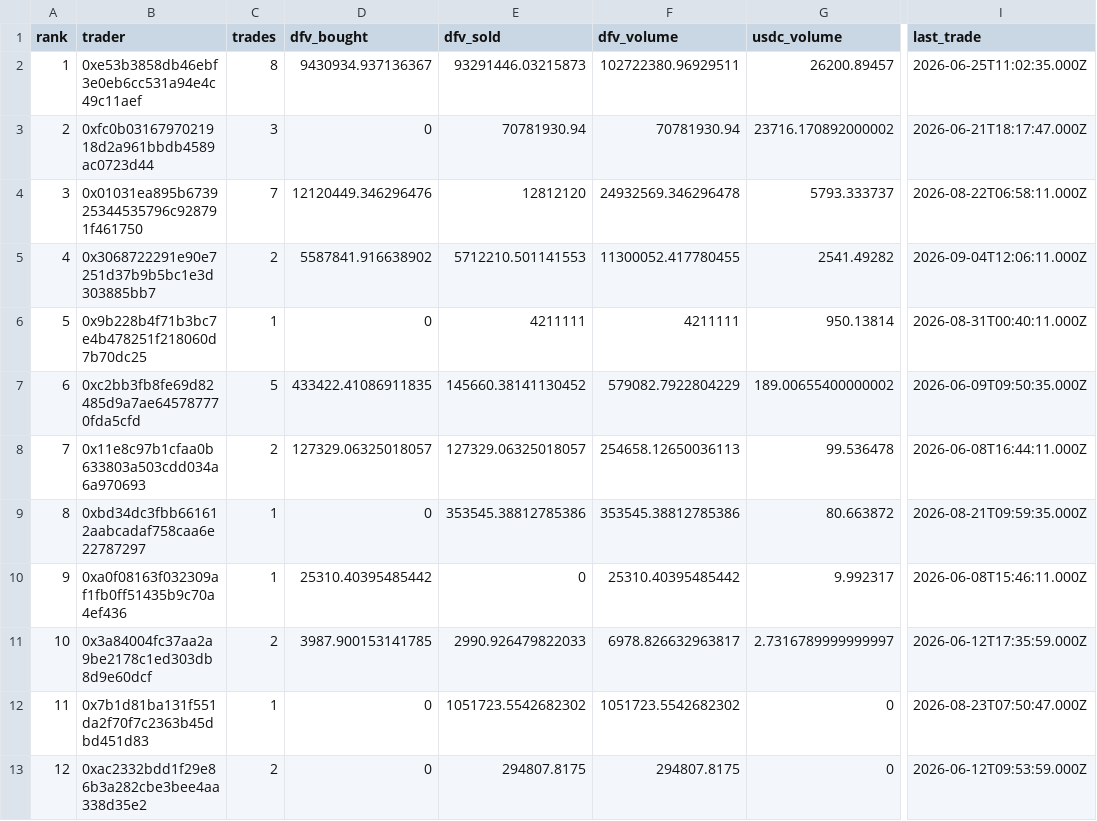
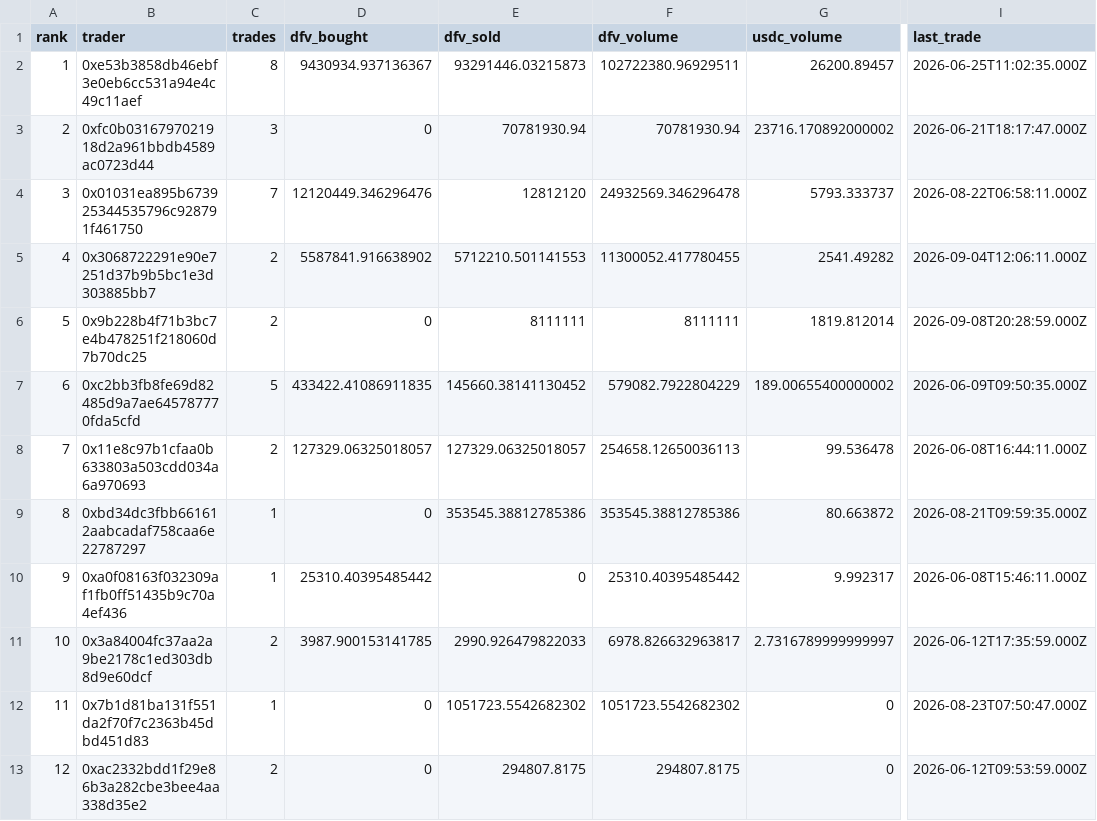
Before and after one commit to Ricosworks1/deepfuckingvalue_website, a CSV file: leaderboard/leaderboard.csv, drawn as a sheet; only a part is shown, gaps mark what is left out; the diff names each change by its address in the sheet, - before the commit and + after, or states it on an @@ line.

```diff
--- a/leaderboard/leaderboard.csv
+++ b/leaderboard/leaderboard.csv
-C6 (trades): 1
+C6 (trades): 2
-E6 (dfv_sold): 4211111
+E6 (dfv_sold): 8111111
-F6 (dfv_volume): 4211111
+F6 (dfv_volume): 8111111
-G6 (usdc_volume): 950.13814
+G6 (usdc_volume): 1819.812014
-I6 (last_trade): 2026-08-31T00:40:11.000Z
+I6 (last_trade): 2026-09-08T20:28:59.000Z
```
Also changed, not shown: leaderboard/trades.csv, 14 other files.
